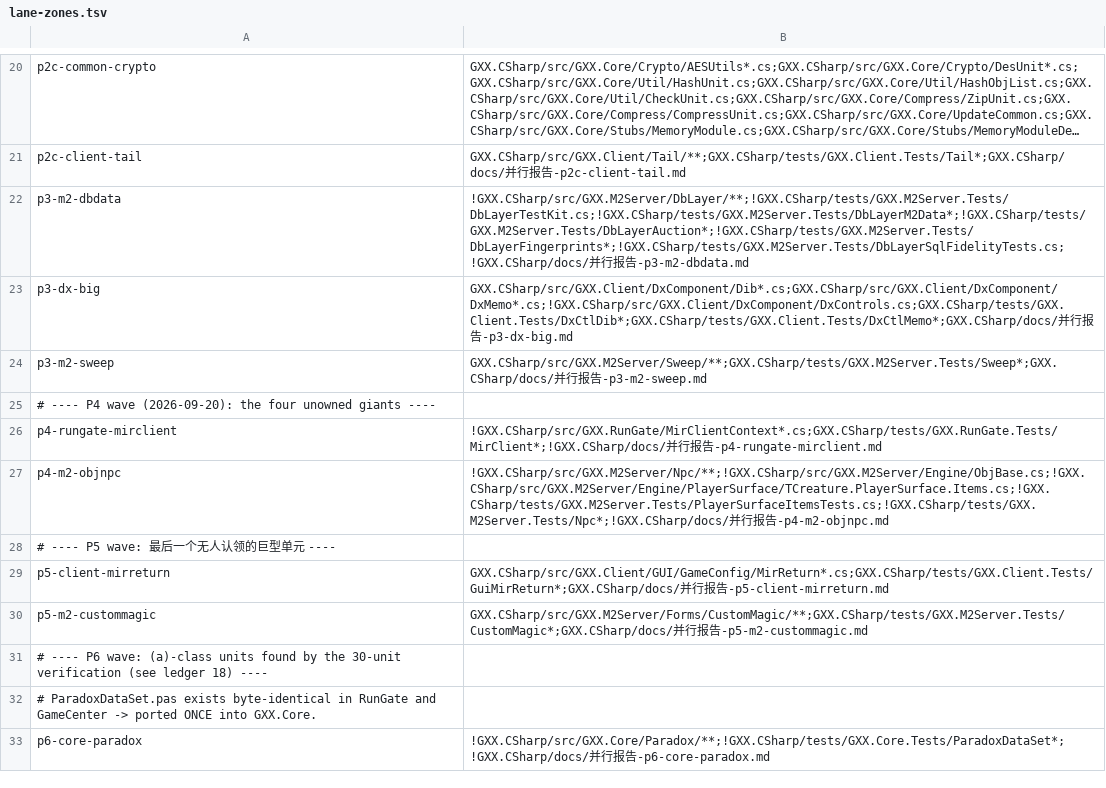
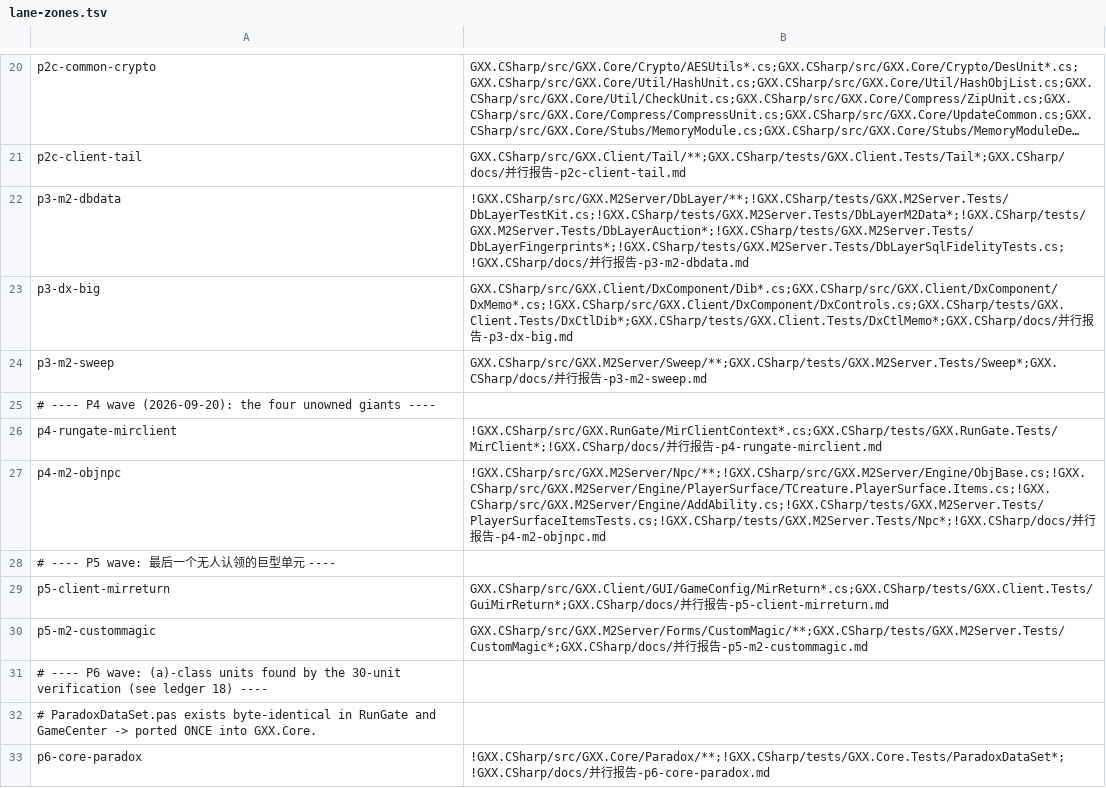
Before and after one commit to cnksss/GxxM2, a TSV file: GXX.CSharp/tools/lane-zones.tsv, drawn as a sheet; only a part is shown, gaps mark what is left out; long unchanged cells end in ….

Commit message:
分区表：补 p4-m2-objnpc 的 Engine/AddAbility.cs 窄授权（我上一轮在消息里声称已加、实际漏做，由车道核对 main 时发现）

```diff
--- a/GXX.CSharp/tools/lane-zones.tsv
+++ b/GXX.CSharp/tools/lane-zones.tsv
@@ -26,3 +26,3 @@ p3-m2-sweep	GXX.CSharp/src/GXX.M2Server/Sweep/**;GXX.CSharp/tests/GXX.M2Server.T
 p4-rungate-mirclient	!GXX.CSharp/src/GXX.RunGate/MirClientContext*.cs;GXX.CSharp/tests/GXX.RunGate.Tests/MirClient*;!GXX.CSharp/docs/并行报告-p4-rungate-mirclient.md
-p4-m2-objnpc	!GXX.CSharp/src/GXX.M2Server/Npc/**;!GXX.CSharp/src/GXX.M2Server/Engine/ObjBase.cs;!GXX.CSharp/src/GXX.M2Server/Engine/PlayerSurface/TCreature.PlayerSurface.Items.cs;!GXX.CSharp/tests/GXX.M2Server.Tests/PlayerSurfaceItemsTests.cs;!GXX.CSharp/tests/GXX.M2Server.Tests/Npc*;!GXX.CSharp/docs/并行报告-p4-m2-objnpc.md
+p4-m2-objnpc	!GXX.CSharp/src/GXX.M2Server/Npc/**;!GXX.CSharp/src/GXX.M2Server/Engine/ObjBase.cs;!GXX.CSharp/src/GXX.M2Server/Engine/PlayerSurface/TCreature.PlayerSurface.Items.cs;!GXX.CSharp/src/GXX.M2Server/Engine/AddAbility.cs;!GXX.CSharp/tests/GXX.M2Server.Tests/PlayerSurfaceItemsTests.cs;!GXX.CSharp/tests/GXX.M2Server.Tests/Npc*;!GXX.CSharp/docs/并行报告-p4-m2-objnpc.md
 # ---- P5 wave: 最后一个无人认领的巨型单元 ----
```
